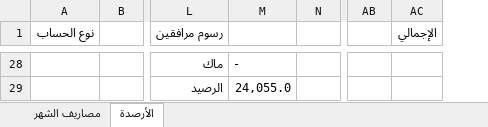
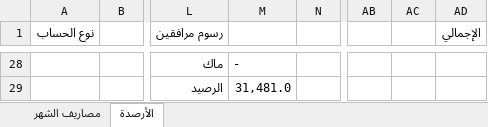
Before and after one commit to abutalibsh/personal-accounting, an Excel workbook: April 2026.xlsx, sheet الأرصدة, drawn as a sheet; only a part is shown, gaps mark what is left out; values as stored, in another font and other column widths than the file's, no cell formats; the diff covers the shown part only; the diff names each change by its address in the sheet, - before the commit and + after, or states it on an @@ line.

```diff
--- a/April 2026.xlsx (sheet الأرصدة)
+++ b/April 2026.xlsx (sheet الأرصدة)
+column AC, empty
-M29: 24,055.0
+M29: 31,481.0
```
Also changed, not shown: 3 added rows, 3 removed rows and 27 edited cells elsewhere in this sheet, sheet مصاريف الشهر, cell formats, formulas that keep their value.
